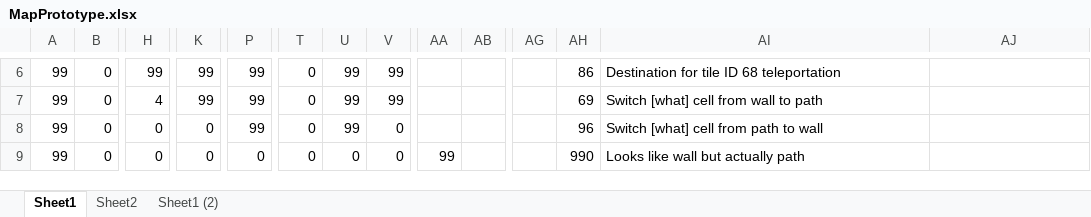
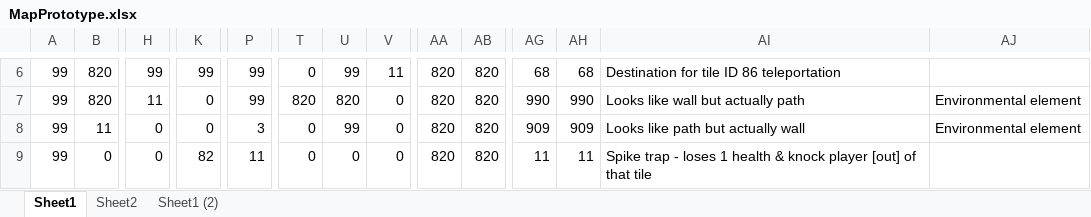
Before and after one commit to tranndt/dev-cssagamejam2023-FrogSplash, an Excel workbook: Assets/MapPrototype.xlsx, sheet Sheet1, drawn as a sheet; only a part is shown, gaps mark what is left out; values as stored, in another font and other column widths than the file's, no cell formats; the diff covers the shown part only; the diff names each change by its address in the sheet, - before the commit and + after, or states it on an @@ line.

Commit message:
Updated MapPrototype (not final)
Added more color-coded traps & envir elements. Still testing for loopholes, impossibility, and incentive for map exploration.

```diff
--- a/Assets/MapPrototype.xlsx (sheet Sheet1)
+++ b/Assets/MapPrototype.xlsx (sheet Sheet1)
-B6:B7: 0
+B6:B7: 820
-V6: 99
+V6: 11
-AA6:AA8: (empty)
+AA6:AA8: 820
-AB6:AB9: (empty)
+AB6:AB9: 820
-AG6: (empty)
+AG6: 68
-AH6: 86
+AH6: 68
-AI6: Destination for tile ID 68 teleportation
+AI6: Destination for tile ID 86 teleportation
-H7: 4
+H7: 11
-K7: 99
+K7: 0
-T7: 0
+T7: 820
-U7: 99
+U7: 820
-V7: 99
+V7: 0
-AG7: (empty)
+AG7: 990
-AH7: 69
+AH7: 990
-AI7: Switch [what] cell from wall to path
+AI7: Looks like wall but actually path
-AJ7:AJ8: (empty)
+AJ7:AJ8: Environmental element
-B8: 0
+B8: 11
-P8: 99
+P8: 3
-AG8: (empty)
+AG8: 909
-AH8: 96
+AH8: 909
-AI8: Switch [what] cell from path to wall
+AI8: Looks like path but actually wall
-K9: 0
+K9: 82
-P9: 0
+P9: 11
-AA9: 99
+AA9: 820
-AG9: (empty)
+AG9: 11
-AH9: 990
+AH9: 11
-AI9: Looks like wall but actually path
+AI9: Spike trap - loses 1 health & knock player [out] of that tile
```
Also changed, not shown: 237 edited cells elsewhere in this sheet, sheet Sheet2, sheet Sheet1 (2), cell formats.
